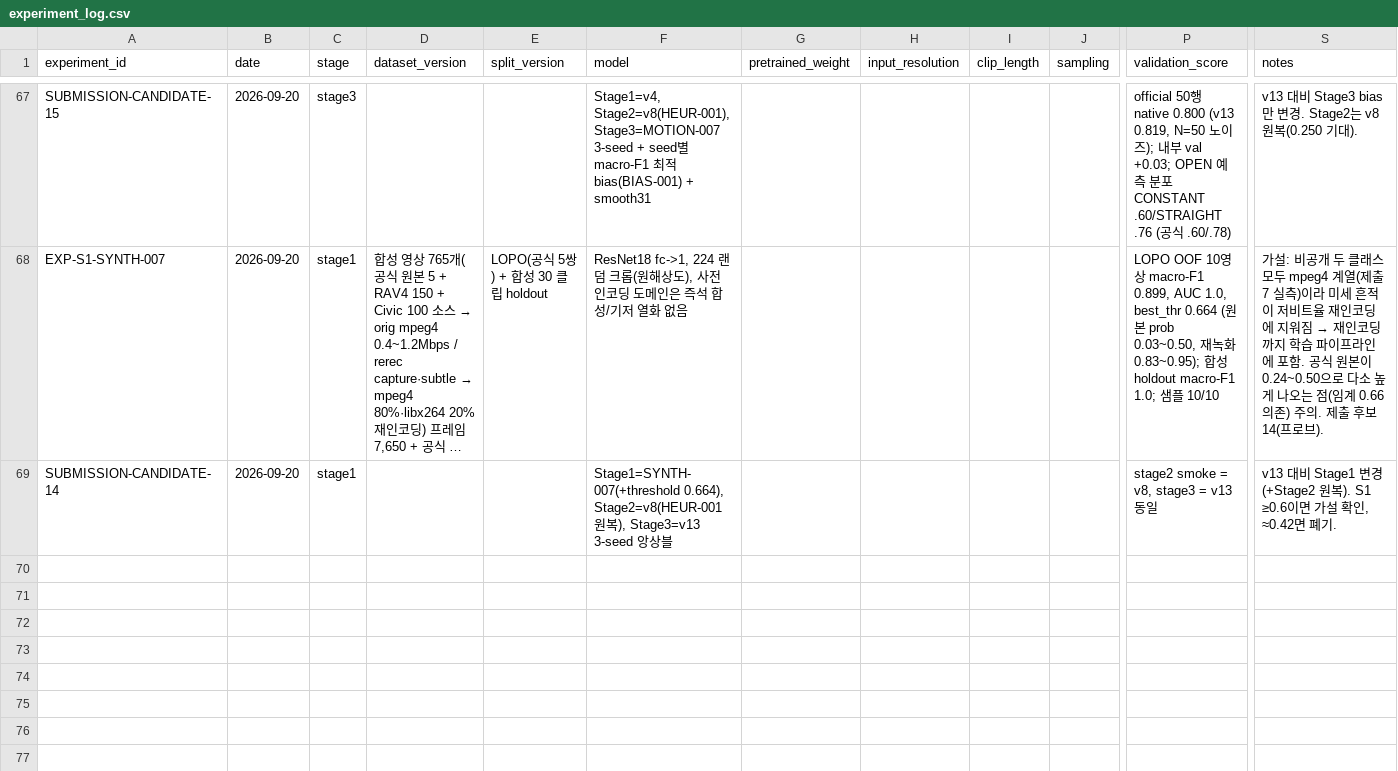
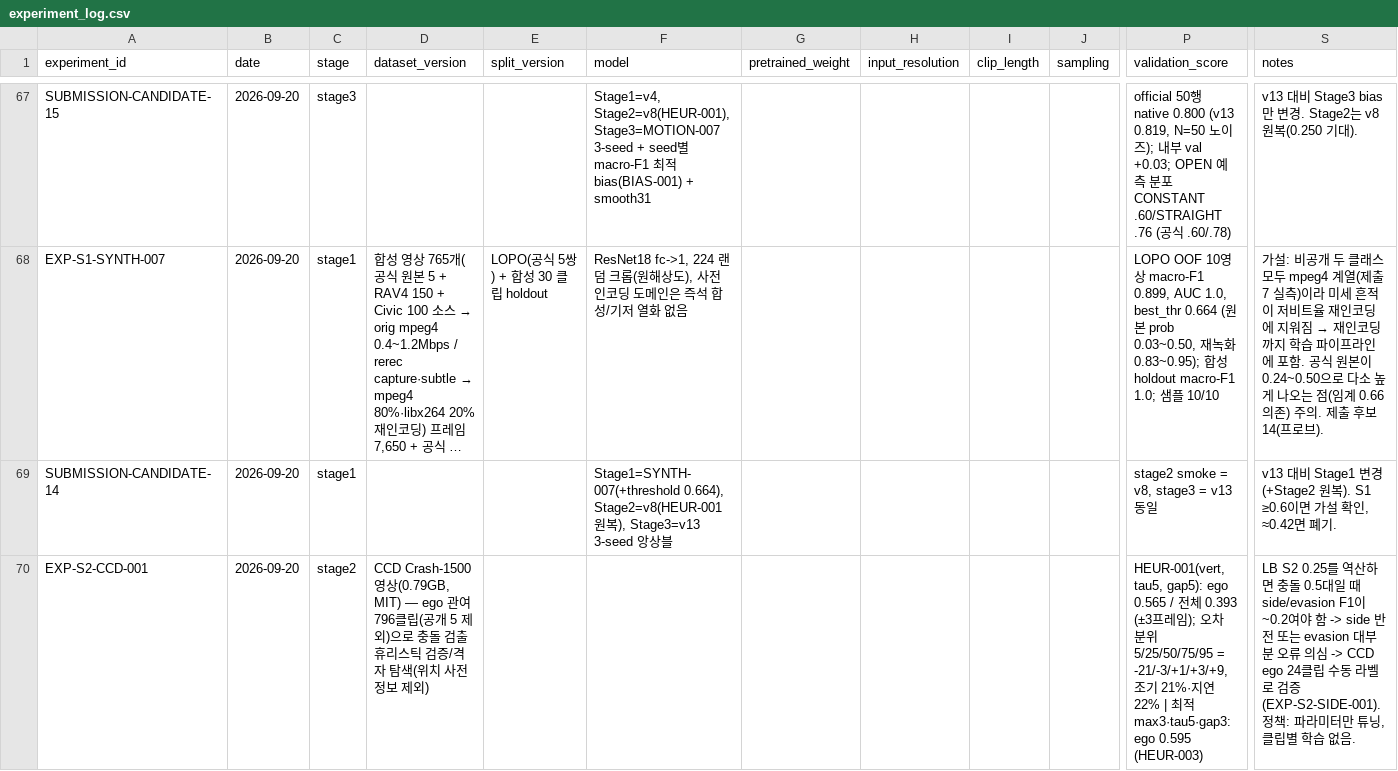
Before and after one commit to yoomstergotcha/blackbox-236753-experiments, a CSV file: experiments/experiment_log.csv, drawn as a sheet; only a part is shown, gaps mark what is left out; long unchanged cells end in …; rows hold the shown columns only; the diff names each change by its address in the sheet, - before the commit and + after, or states it on an @@ line.

```diff
--- a/experiments/experiment_log.csv
+++ b/experiments/experiment_log.csv
+row 70: EXP-S2-CCD-001 | 2026-09-20 | stage2 | CCD Crash-1500 영상(0.79GB, MIT) — ego 관여 796클립(공개 5 제외)으로 충돌 검출 휴리스틱 검증/격자 탐색(위치 사전정보 제외) |  |  |  |  |  |  | HEUR-001(vert, tau5, gap5): ego 0.565 / 전체 0.393 (±3프레임); 오차 분위 5/25/50/75/95 = -21/-3/+1/+3/+9, 조기 21%·지연 22% | 최적 max3·tau5·gap3: ego 0.595 (HEUR-003) | LB S2 0.25를 역산하면 충돌 0.5대일 때 side/evasion F1이 ~0.2여야 함 -> side 반전 또는 evasion 대부분 오류 의심 -> CCD ego 24클립 수동 라벨로 검증(EXP-S2-SIDE-001). 정책: 파라미터만 튜닝, 클립별 학습 없음.
```
Also changed, not shown: 2 other files.
